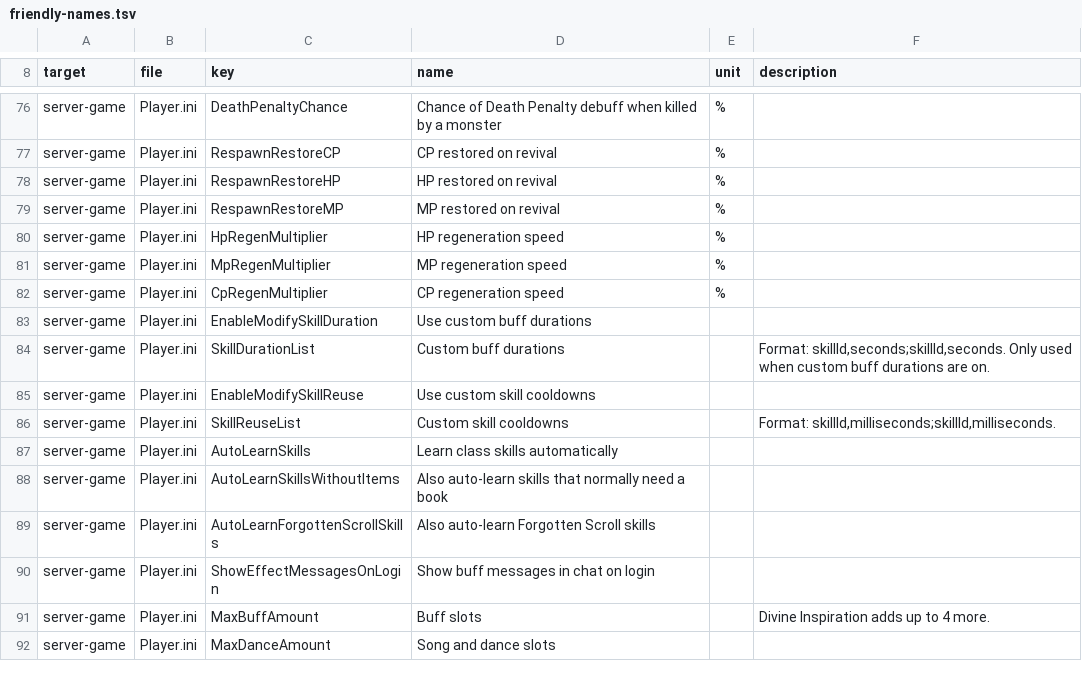
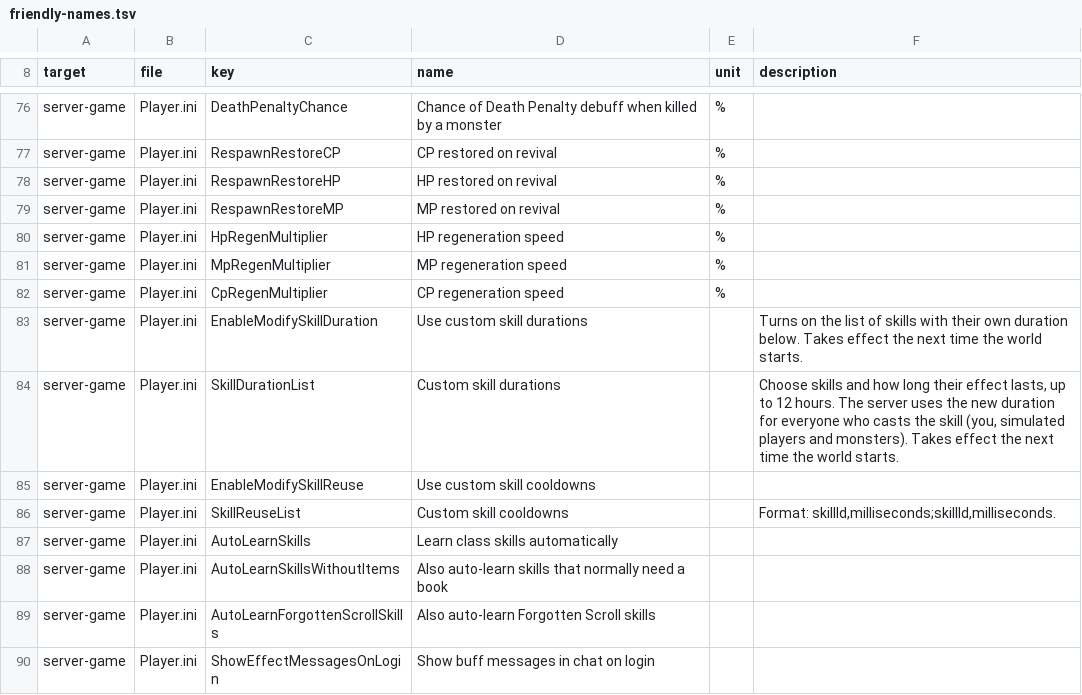
Before and after one commit to PlexXoniC/L2EverDream.com-Config-Editor, a TSV file: catalog/friendly-names.tsv, drawn as a sheet; only a part is shown, gaps mark what is left out; the shorter side is filled out with more unchanged rows.

```diff
--- a/catalog/friendly-names.tsv
+++ b/catalog/friendly-names.tsv
@@ -82,4 +82,4 @@ server-game|Player.ini|MpRegenMultiplier|MP regeneration speed|%|
 server-game|Player.ini|CpRegenMultiplier|CP regeneration speed|%|
-server-game|Player.ini|EnableModifySkillDuration|Use custom buff durations||
-server-game|Player.ini|SkillDurationList|Custom buff durations||Format: skillId,seconds;skillId,seconds. Only used when custom buff durations are on.
+server-game|Player.ini|EnableModifySkillDuration|Use custom skill durations||Turns on the list of skills with their own duration below. Takes effect the next time the world starts.
+server-game|Player.ini|SkillDurationList|Custom skill durations||Choose skills and how long their effect lasts, up to 12 hours. The server uses the new duration for everyone who casts the skill (you, simulated players and monsters). Takes effect the next time the world starts.
 server-game|Player.ini|EnableModifySkillReuse|Use custom skill cooldowns||
```
Also changed, not shown: catalog/setting-relations.tsv, 19 other files.
